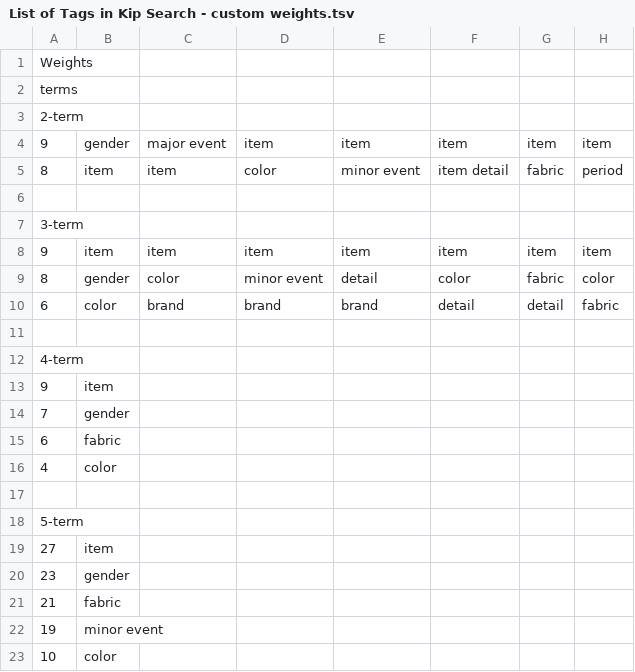
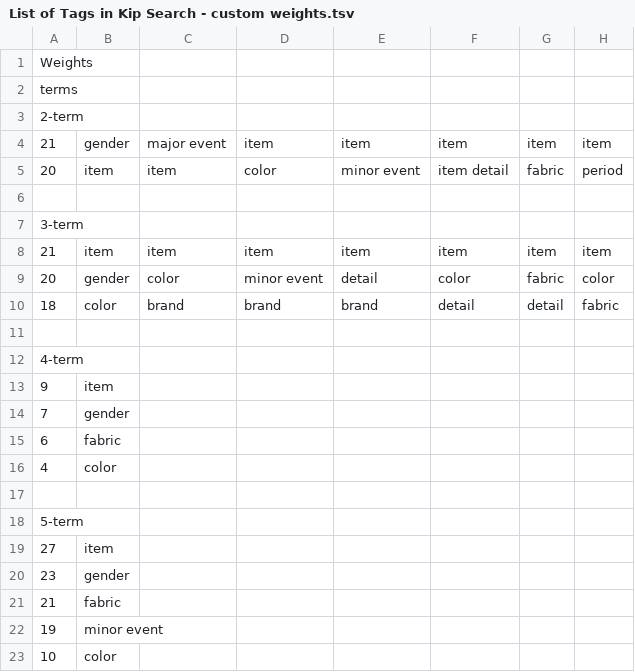
Before and after one commit to Interface-Foundry/IF-root, a TSV file: components/IF_search/List of Tags in Kip Search - custom weights.tsv, drawn as a sheet; only a part is shown; the diff names each change by its address in the sheet, - before the commit and + after, or states it on an @@ line.

```diff
--- a/components/IF_search/List of Tags in Kip Search - custom weights.tsv
+++ b/components/IF_search/List of Tags in Kip Search - custom weights.tsv
-A4: 9
+A4: 21
-A5: 8
+A5: 20
-A8: 9
+A8: 21
-A9: 8
+A9: 20
-A10: 6
+A10: 18
```
Also changed, not shown: components/IF_search/cinnamon-synonym trees - Expands to Include.tsv.
